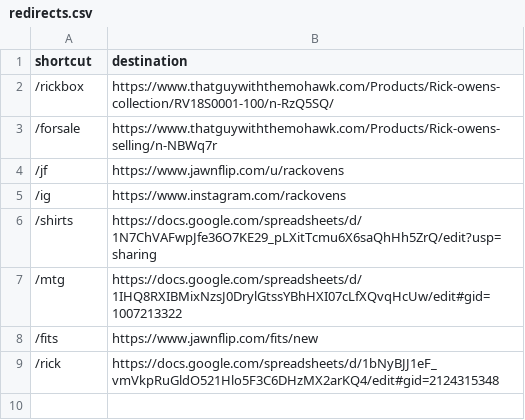
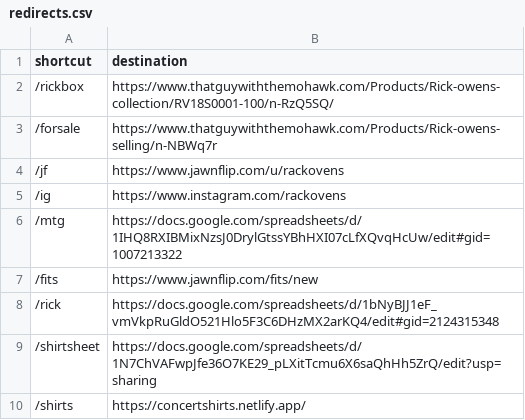
Before and after one commit to jonthebastard/ultra, a CSV file: _data/redirects.csv, drawn as a sheet; removed rows and columns are numbered as before the commit, all else as after; the diff names each change by its address in the sheet, - before the commit and + after, or states it on an @@ line.

Commit message:
adding shirtsheet

```diff
--- a/_data/redirects.csv
+++ b/_data/redirects.csv
-row 6: /shirts | https://docs.google.com/spreadsheets/d/1N7ChVAFwpJfe36O7KE29_pLXitTcmu6X6saQhHh5ZrQ/edit?usp=sharing
+row 9: /shirtsheet | https://docs.google.com/spreadsheets/d/1N7ChVAFwpJfe36O7KE29_pLXitTcmu6X6saQhHh5ZrQ/edit?usp=sharing
+row 10: /shirts | https://concertshirts.netlify.app/
```
Also changed, not shown: 1 other file.
